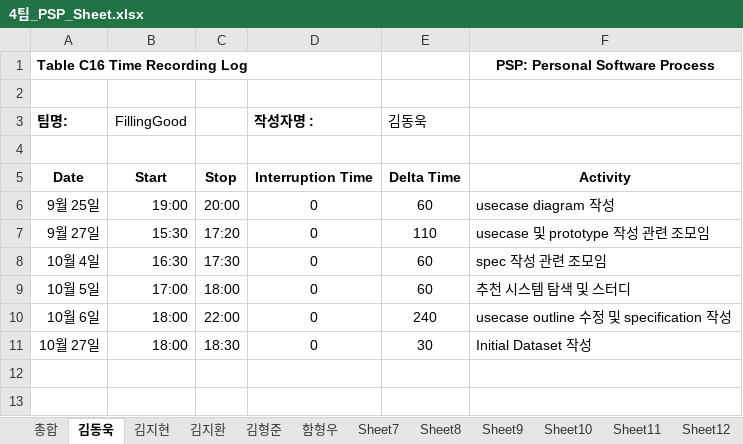
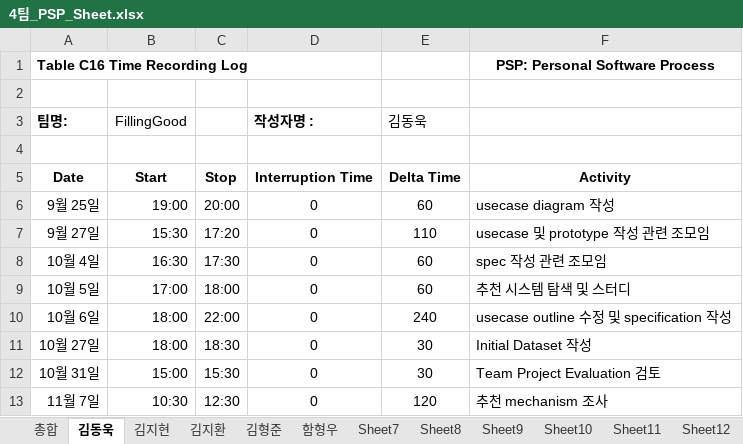
Before and after one commit to 7hong13/FillingGood, an Excel workbook: 4팀_PSP_Sheet.xlsx, sheet 김동욱, drawn as a sheet; values as stored, in another font and other column widths than the file's, no borders; the diff names each change by its address in the sheet, - before the commit and + after, or states it on an @@ line.

Commit message:
11.07 김동욱 PSP 수정

```diff
--- a/4팀_PSP_Sheet.xlsx (sheet 김동욱)
+++ b/4팀_PSP_Sheet.xlsx (sheet 김동욱)
+row 12: 10월 31일 | 15:00 | 15:30 | 0 | 30 | Team Project Evaluation 검토
+row 13: 11월 7일 | 10:30 | 12:30 | 0 | 120 | 추천 mechanism 조사
```
